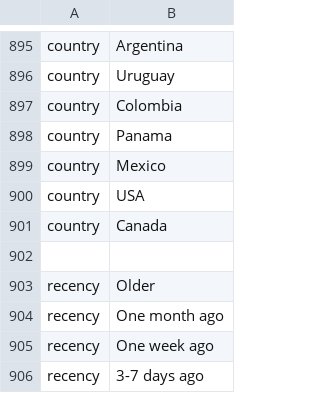
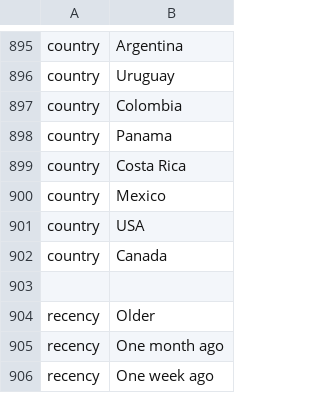
Before and after one commit to nextstrain/ncov, a TSV file: config/ordering.tsv, drawn as a sheet; only a part is shown, gaps mark what is left out; the shorter side is filled out with more unchanged rows.

```diff
--- a/config/ordering.tsv
+++ b/config/ordering.tsv
@@ -898,2 +898,3 @@ country	Colombia
 country	Panama
+country	Costa Rica
 country	Mexico
```
Also changed, not shown: config/lat_longs.tsv.
